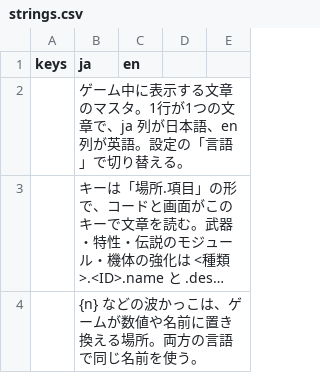
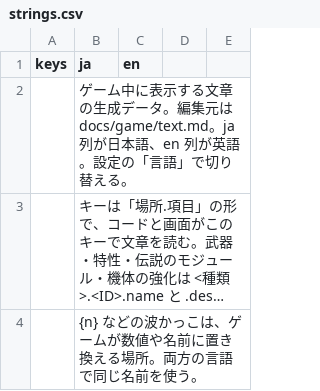
Before and after one commit to Tomatoguy1029/speed, a CSV file: speed/data/text/strings.csv, drawn as a sheet; only a part is shown; long unchanged cells end in …; the diff names each change by its address in the sheet, - before the commit and + after, or states it on an @@ line.

Commit message:
feat: author game text in Markdown and generate Godot inputs
Preserve all 690 existing translation rows and 54 resource display names, including the continuation and ULT keys. Keep wording proposals separate from generated production inputs, and provide a standard-library generator with a read-only drift check.

```diff
--- a/speed/data/text/strings.csv
+++ b/speed/data/text/strings.csv
-B2 (ja): …る文章のマスタ。1行が1つの文章で、ja 列が日…
+B2 (ja): …る文章の生成データ。編集元は docs/game/text.md。ja 列が日…
```
Also changed, not shown: 14 other files.
